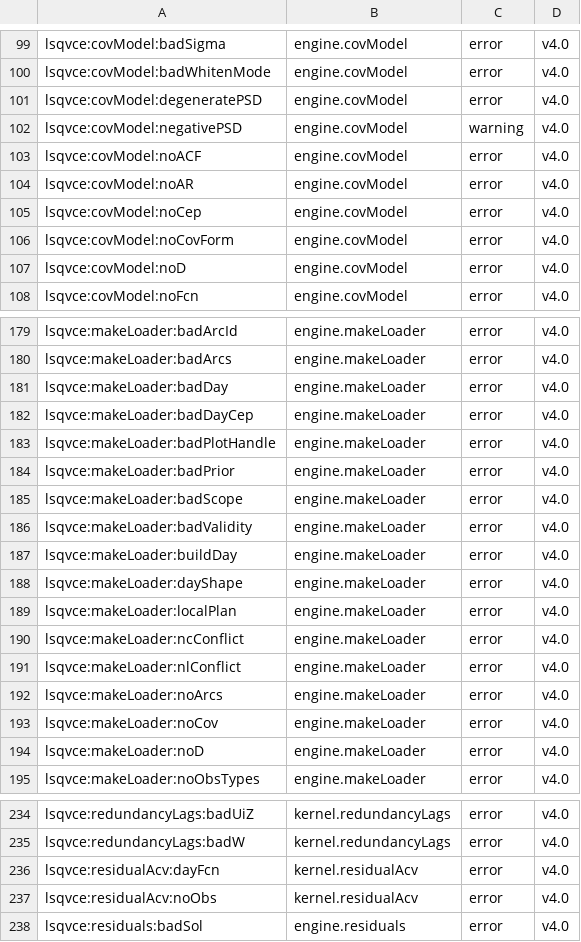
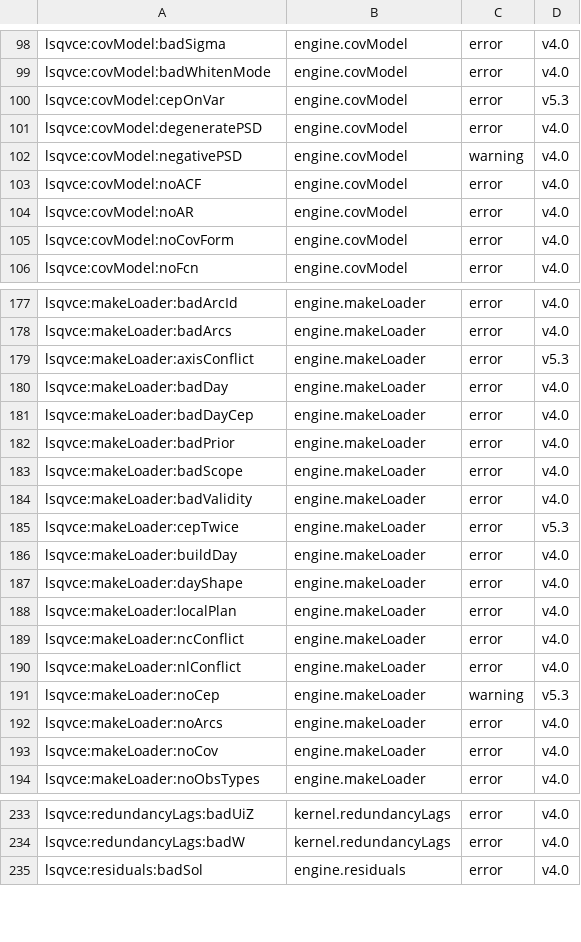
Before and after one commit to astrobayer/lsqvce, a CSV file: dev/docs_src/error_ids.csv, drawn as a sheet; only a part is shown, gaps mark what is left out; the diff covers the shown part only.

```diff
--- a/dev/docs_src/error_ids.csv
+++ b/dev/docs_src/error_ids.csv
@@ -100,2 +99,3 @@ lsqvce:covModel:badSigma,engine.covModel,error,v4.0
 lsqvce:covModel:badWhitenMode,engine.covModel,error,v4.0
+lsqvce:covModel:cepOnVar,engine.covModel,error,v5.3
 lsqvce:covModel:degeneratePSD,engine.covModel,error,v4.0
@@ -104,5 +104,3 @@ lsqvce:covModel:noACF,engine.covModel,error,v4.0
 lsqvce:covModel:noAR,engine.covModel,error,v4.0
-lsqvce:covModel:noCep,engine.covModel,error,v4.0
 lsqvce:covModel:noCovForm,engine.covModel,error,v4.0
-lsqvce:covModel:noD,engine.covModel,error,v4.0
 lsqvce:covModel:noFcn,engine.covModel,error,v4.0
@@ -180,5 +178,5 @@ lsqvce:makeLoader:badArcId,engine.makeLoader,error,v4.0
 lsqvce:makeLoader:badArcs,engine.makeLoader,error,v4.0
+lsqvce:makeLoader:axisConflict,engine.makeLoader,error,v5.3
 lsqvce:makeLoader:badDay,engine.makeLoader,error,v4.0
 lsqvce:makeLoader:badDayCep,engine.makeLoader,error,v4.0
-lsqvce:makeLoader:badPlotHandle,engine.makeLoader,error,v4.0
 lsqvce:makeLoader:badPrior,engine.makeLoader,error,v4.0
@@ -186,2 +184,3 @@ lsqvce:makeLoader:badScope,engine.makeLoader,error,v4.0
 lsqvce:makeLoader:badValidity,engine.makeLoader,error,v4.0
+lsqvce:makeLoader:cepTwice,engine.makeLoader,error,v5.3
 lsqvce:makeLoader:buildDay,engine.makeLoader,error,v4.0
@@ -191,5 +190,5 @@ lsqvce:makeLoader:ncConflict,engine.makeLoader,error,v4.0
 lsqvce:makeLoader:nlConflict,engine.makeLoader,error,v4.0
+lsqvce:makeLoader:noCep,engine.makeLoader,warning,v5.3
 lsqvce:makeLoader:noArcs,engine.makeLoader,error,v4.0
 lsqvce:makeLoader:noCov,engine.makeLoader,error,v4.0
-lsqvce:makeLoader:noD,engine.makeLoader,error,v4.0
 lsqvce:makeLoader:noObsTypes,engine.makeLoader,error,v4.0
@@ -235,4 +234,2 @@ lsqvce:redundancyLags:badUiZ,kernel.redundancyLags,error,v4.0
 lsqvce:redundancyLags:badW,kernel.redundancyLags,error,v4.0
-lsqvce:residualAcv:dayFcn,kernel.residualAcv,error,v4.0
-lsqvce:residualAcv:noObs,kernel.residualAcv,error,v4.0
 lsqvce:residuals:badSol,engine.residuals,error,v4.0
```
Also changed, not shown: 1 removed row elsewhere in this file, dev/docs_src/tiers.csv, 35 other files.
